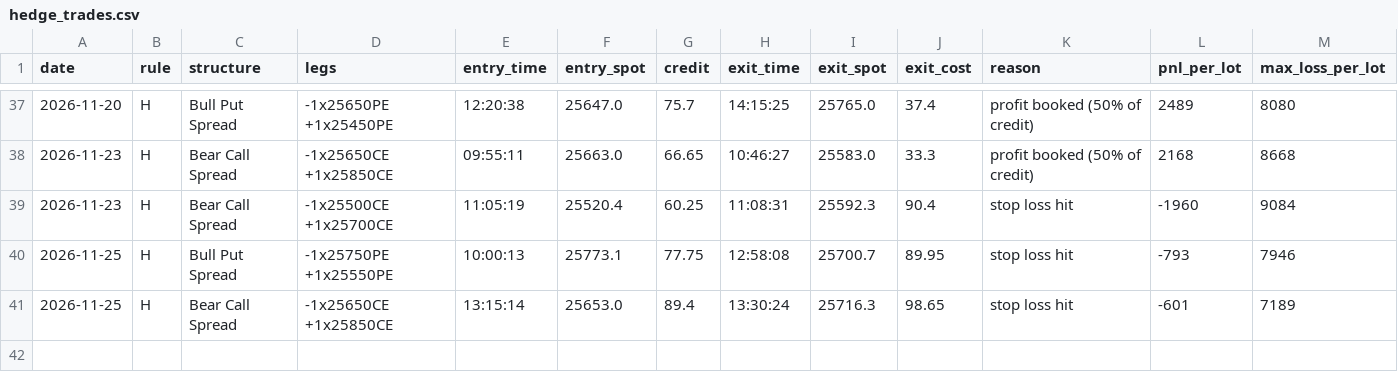
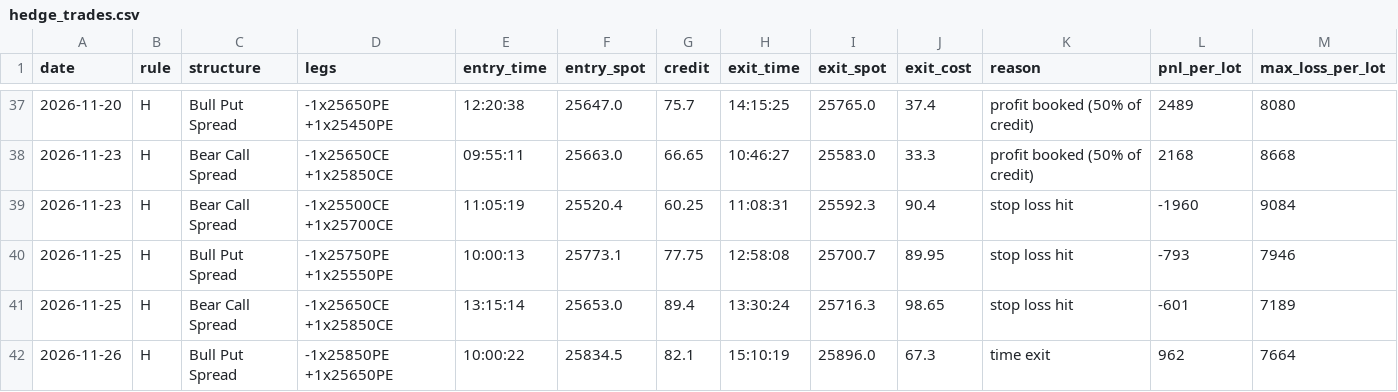
Before and after one commit to deepaknarsaria/nifty-signals, a CSV file: hedge_trades.csv, drawn as a sheet; only a part is shown, gaps mark what is left out.

```diff
--- a/hedge_trades.csv
+++ b/hedge_trades.csv
@@ -41 +41,2 @@ date,rule,structure,legs,entry_time,entry_spot,credit,exit_time,exit_spot,exit_c
 2026-11-25,H,Bear Call Spread,-1x25650CE +1x25850CE,13:15:14,25653.0,89.4,13:30:24,25716.3,98.65,stop loss hit,-601,7189
+2026-11-26,H,Bull Put Spread,-1x25850PE +1x25650PE,10:00:22,25834.5,82.1,15:10:19,25896.0,67.3,time exit,962,7664
```
Also changed, not shown: lab_results.csv, paper_trades.csv, 3 other files.
